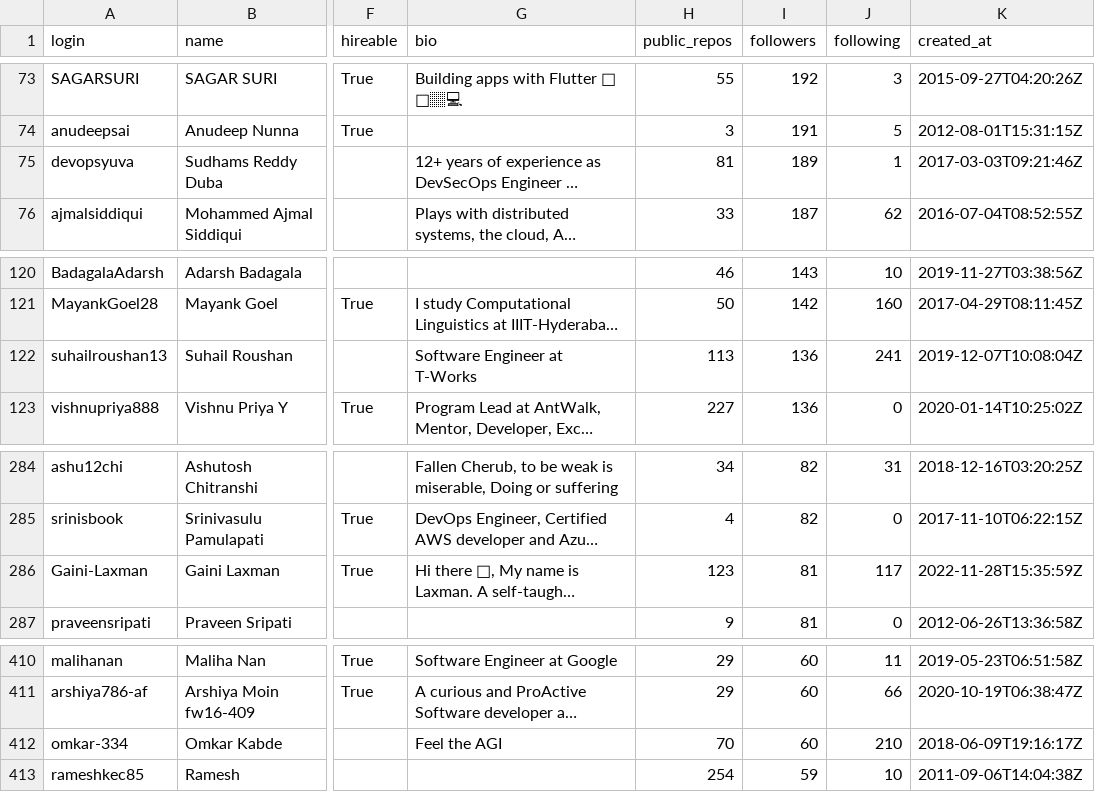
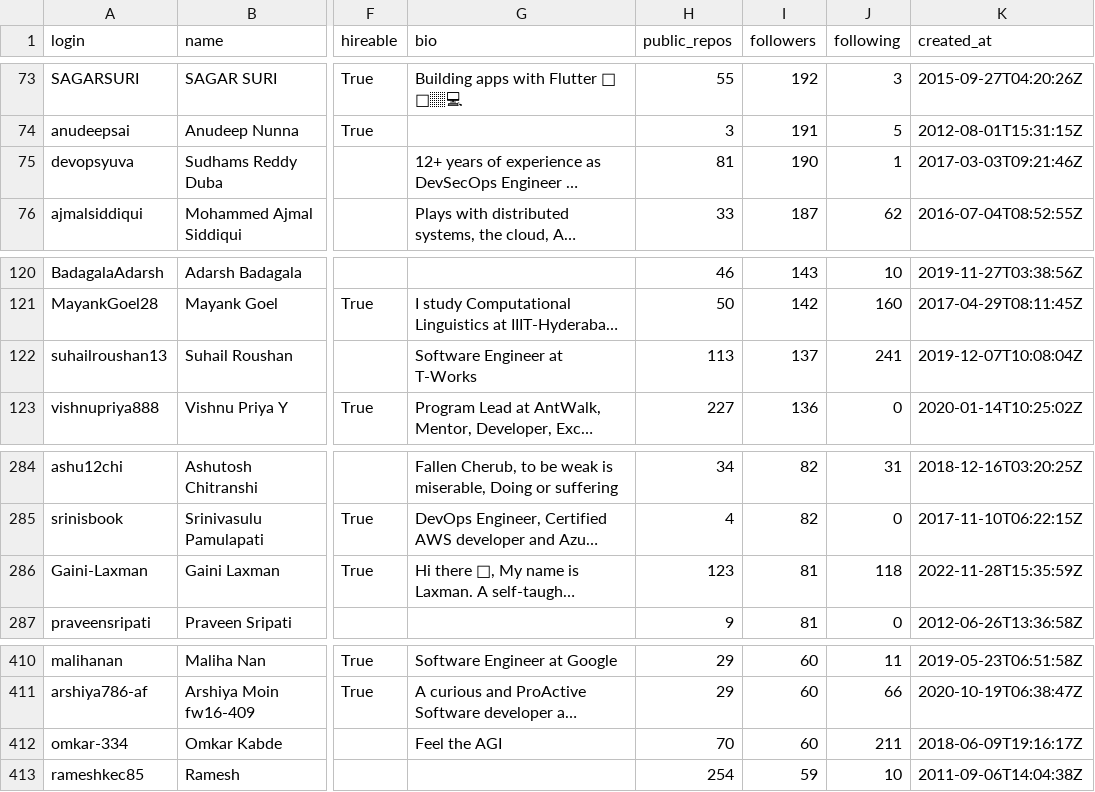
Before and after one commit to pkala7968/TDS-PROJECT-1-IITM, a CSV file: users.csv, drawn as a sheet; only a part is shown, gaps mark what is left out; long unchanged cells end in …; the diff covers the shown part only; the diff names each change by its address in the sheet, - before the commit and + after, or states it on an @@ line.

```diff
--- a/users.csv
+++ b/users.csv
-I75 (followers): 189
+I75 (followers): 190
-I122 (followers): 136
+I122 (followers): 137
-J286 (following): 117
+J286 (following): 118
-J412 (following): 210
+J412 (following): 211
```
Also changed, not shown: 2 added rows, 2 removed rows and 3 edited cells elsewhere in this file, 1 other file.
